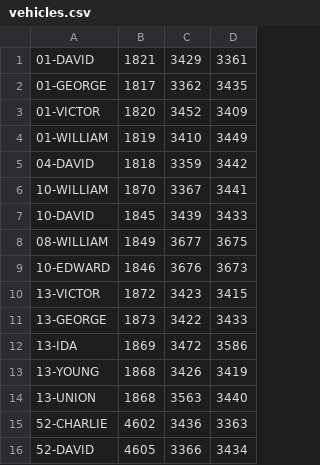
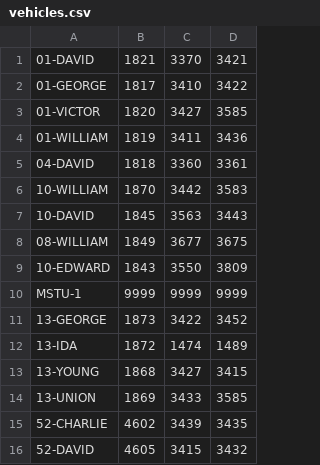
Before and after one commit to jmwny/RundownTool, a CSV file: RundownTool/resources/vehicles.csv, drawn as a sheet; only a part is shown; the diff covers the shown part only.

```diff
--- a/RundownTool/resources/vehicles.csv
+++ b/RundownTool/resources/vehicles.csv
@@ -1,16 +1,16 @@
-01-DAVID,1821,3429,3361
-01-GEORGE,1817,3362,3435
-01-VICTOR,1820,3452,3409
-01-WILLIAM,1819,3410,3449
-04-DAVID,1818,3359,3442
-10-WILLIAM,1870,3367,3441
-10-DAVID,1845,3439,3433
+01-DAVID,1821,3370,3421
+01-GEORGE,1817,3410,3422
+01-VICTOR,1820,3427,3585
+01-WILLIAM,1819,3411,3436
+04-DAVID,1818,3360,3361
+10-WILLIAM,1870,3442,3583
+10-DAVID,1845,3563,3443
 08-WILLIAM,1849,3677,3675
-10-EDWARD,1846,3676,3673
-13-VICTOR,1872,3423,3415
-13-GEORGE,1873,3422,3433
-13-IDA,1869,3472,3586
-13-YOUNG,1868,3426,3419
-13-UNION,1868,3563,3440
-52-CHARLIE,4602,3436,3363
-52-DAVID,4605,3366,3434
+10-EDWARD,1843,3550,3809
+MSTU-1,9999,9999,9999
+13-GEORGE,1873,3422,3452
+13-IDA,1872,1474,1489
+13-YOUNG,1868,3427,3415
+13-UNION,1869,3433,3585
+52-CHARLIE,4602,3439,3435
+52-DAVID,4605,3415,3432
```
Also changed, not shown: 10 edited cells elsewhere in this file, RundownTool/resources/template.csv, 6 other files.
